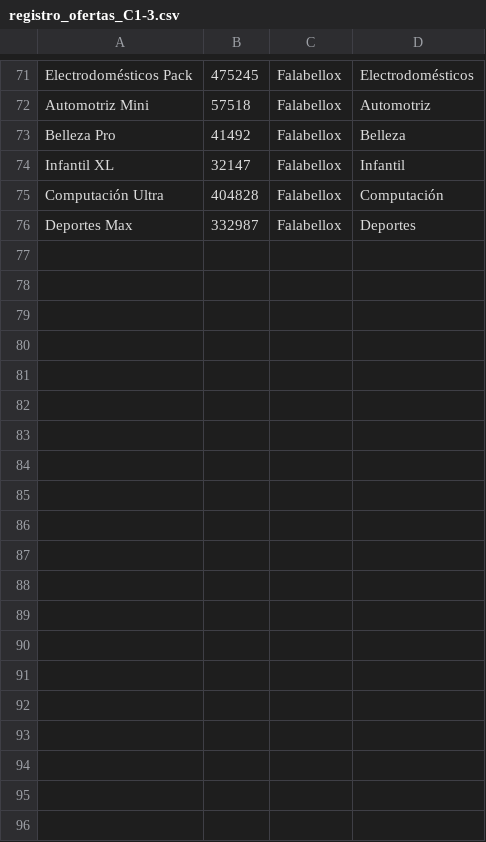
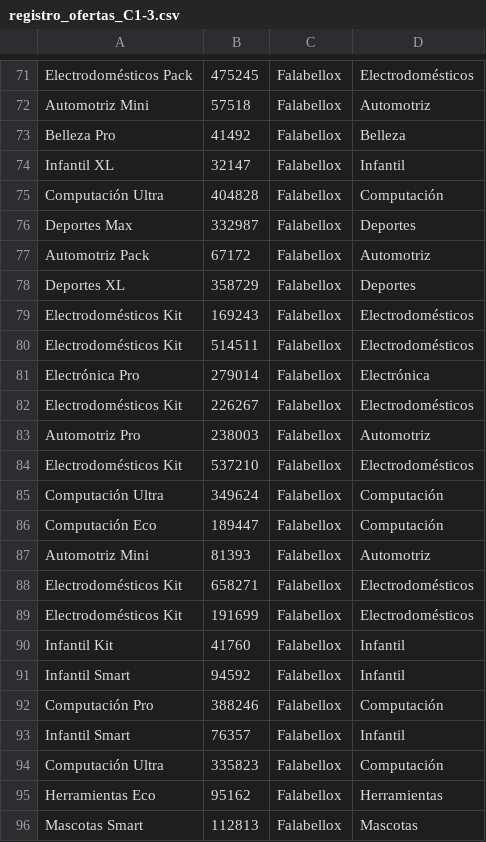
Before and after one commit to andres-jablonca/labs_sd, a CSV file: lab2/local/csv_clientes/registro_ofertas_C1-3.csv, drawn as a sheet; only a part is shown, gaps mark what is left out; the diff covers the shown part only; the diff names each change by its address in the sheet, - before the commit and + after, or states it on an @@ line.

```diff
--- a/lab2/local/csv_clientes/registro_ofertas_C1-3.csv
+++ b/lab2/local/csv_clientes/registro_ofertas_C1-3.csv
+row 77: Automotriz Pack | 67172 | Falabellox | Automotriz
+row 78: Deportes XL | 358729 | Falabellox | Deportes
+row 79: Electrodomésticos Kit | 169243 | Falabellox | Electrodomésticos
+row 80: Electrodomésticos Kit | 514511 | Falabellox | Electrodomésticos
+row 81: Electrónica Pro | 279014 | Falabellox | Electrónica
+row 82: Electrodomésticos Kit | 226267 | Falabellox | Electrodomésticos
+row 83: Automotriz Pro | 238003 | Falabellox | Automotriz
+row 84: Electrodomésticos Kit | 537210 | Falabellox | Electrodomésticos
+row 85: Computación Ultra | 349624 | Falabellox | Computación
+row 86: Computación Eco | 189447 | Falabellox | Computación
+row 87: Automotriz Mini | 81393 | Falabellox | Automotriz
+row 88: Electrodomésticos Kit | 658271 | Falabellox | Electrodomésticos
+row 89: Electrodomésticos Kit | 191699 | Falabellox | Electrodomésticos
+row 90: Infantil Kit | 41760 | Falabellox | Infantil
+row 91: Infantil Smart | 94592 | Falabellox | Infantil
+row 92: Computación Pro | 388246 | Falabellox | Computación
+row 93: Infantil Smart | 76357 | Falabellox | Infantil
+row 94: Computación Ultra | 335823 | Falabellox | Computación
+row 95: Herramientas Eco | 95162 | Falabellox | Herramientas
+row 96: Mascotas Smart | 112813 | Falabellox | Mascotas
```
Also changed, not shown: 25 added rows elsewhere in this file, lab2/local/csv_clientes/registro_ofertas_C1-4.csv, lab2/local/csv_clientes/registro_ofertas_C2-1.csv, 13 other files.
